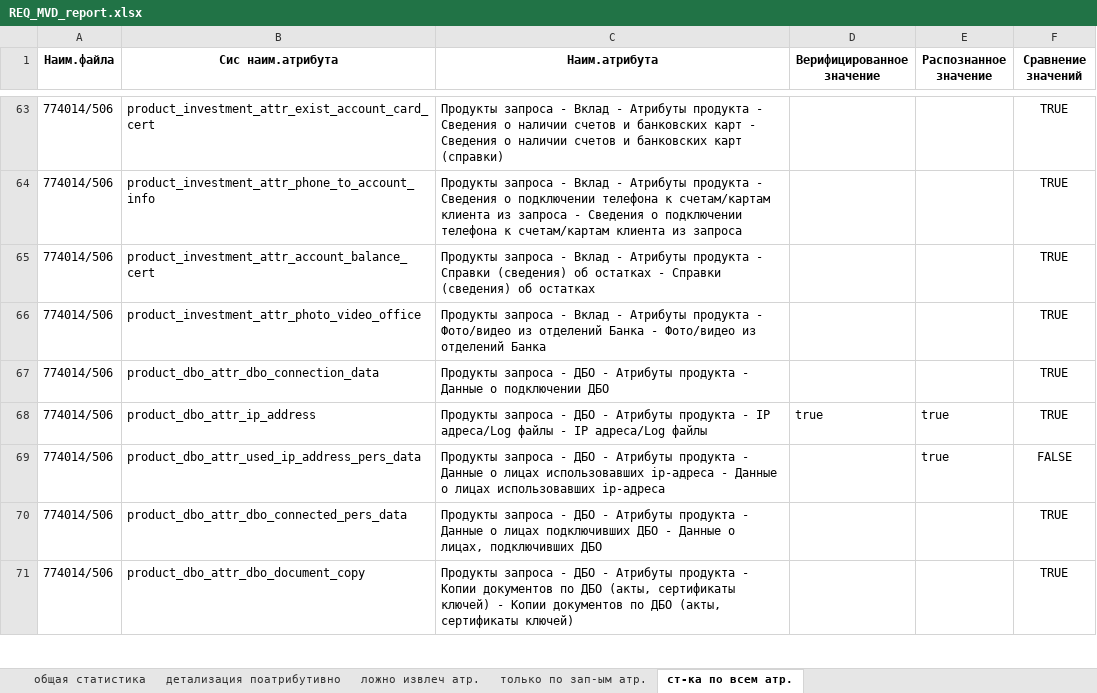
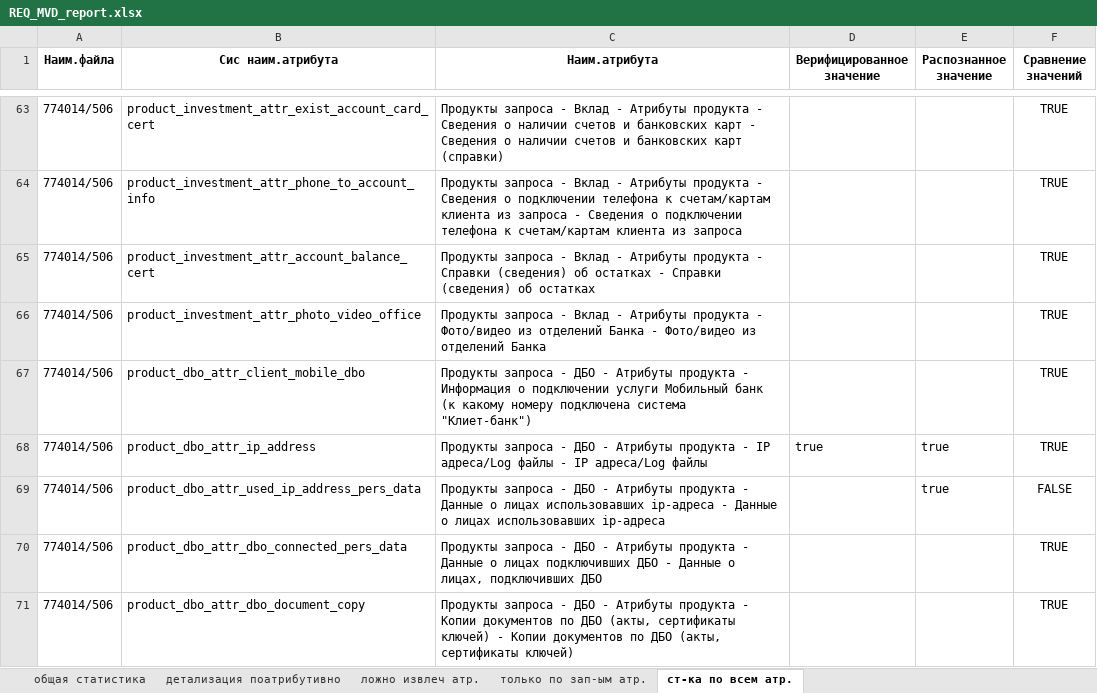
Before and after one commit to Nikolay94-byte/count_statistics_edo_id, an Excel workbook: data/REQ_MVD_report.xlsx, sheet ст-ка по всем атр., drawn as a sheet; only a part is shown, gaps mark what is left out; values as stored, in another font and other column widths than the file's, no borders; the diff covers the shown part only; the diff names each change by its address in the sheet, - before the commit and + after, or states it on an @@ line.

```diff
--- a/data/REQ_MVD_report.xlsx (sheet ст-ка по всем атр.)
+++ b/data/REQ_MVD_report.xlsx (sheet ст-ка по всем атр.)
-B67 (Сис наим.атрибута): product_dbo_attr_dbo_connection_data
+B67 (Сис наим.атрибута): product_dbo_attr_client_mobile_dbo
-C67 (Наим.атрибута): …продукта - Данные о подключении ДБО
+C67 (Наим.атрибута): …продукта - Информация о подключении услуги Мобильный банк (к какому номеру подключена система "Клиет-банк")
```
Also changed, not shown: 145 edited cells elsewhere in this sheet, sheet ложно извлеч атр., data/REQ_MVD_document_input_request.xlsx, data/REQ_MVD_document_verification_request.xlsx, 3 other files.
